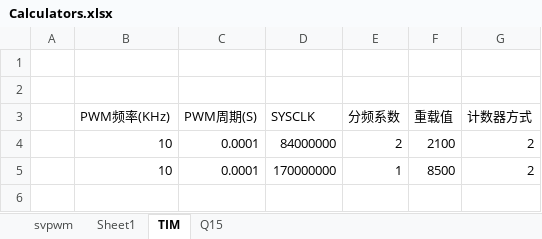
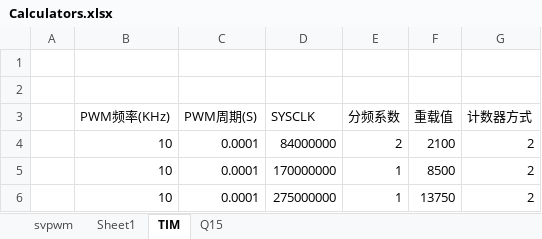
Before and after one commit to zagerx/BLDC, an Excel workbook: DOC/Calculators.xlsx, sheet TIM, drawn as a sheet; values as stored, in another font and other column widths than the file's, no borders; the diff names each change by its address in the sheet, - before the commit and + after, or states it on an @@ line.

```diff
--- a/DOC/Calculators.xlsx (sheet TIM)
+++ b/DOC/Calculators.xlsx (sheet TIM)
+row 6:  | 10 | 0.0001 | 275000000 | 1 | 13750 | 2
```
Also changed, not shown: SoftWare/STM32H723_GCC/STM32H723_GCC资源分配.xlsx, 47 other files.
